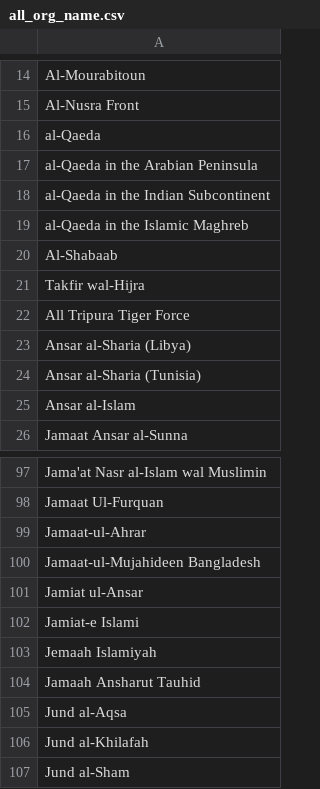
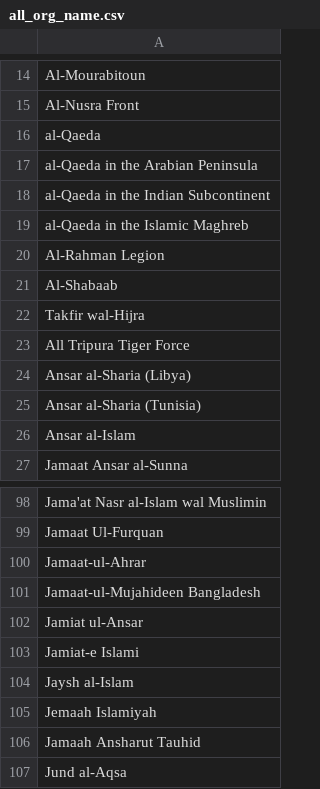
Before and after one commit to conflict-net-project/cnet-analysis, a CSV file: raw/all_org_name.csv, drawn as a sheet; only a part is shown, gaps mark what is left out; the shorter side is filled out with more unchanged rows.

Commit message:
added python notebooks used for wiki infoboxes scraping and updated the previous dataset including names and info of terrorist groups from Syria and Yemen

```diff
--- a/raw/all_org_name.csv
+++ b/raw/all_org_name.csv
@@ -19,2 +19,3 @@ al-Qaeda in the Indian Subcontinent
 al-Qaeda in the Islamic Maghreb
+Al-Rahman Legion
 Al-Shabaab
@@ -102,2 +103,3 @@ Jamiat ul-Ansar
 Jamiat-e Islami
+Jaysh al-Islam
 Jemaah Islamiyah
```
Also changed, not shown: 7 other files.
